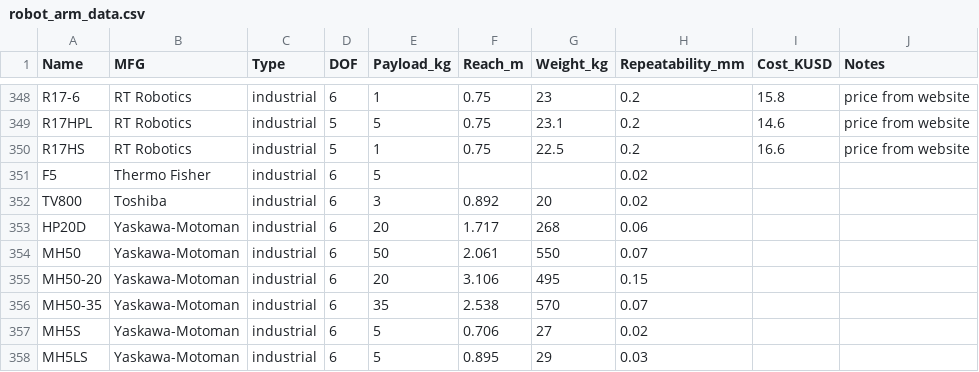
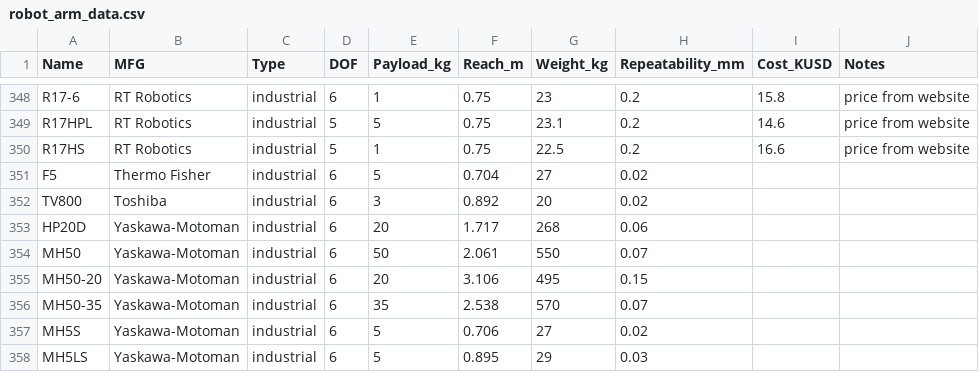
Before and after one commit to mdicicco/robot_arm_data, a CSV file: data/robot_arm_data.csv, drawn as a sheet; only a part is shown, gaps mark what is left out.

Commit message:
found missing data on thermofisher f5

```diff
--- a/data/robot_arm_data.csv
+++ b/data/robot_arm_data.csv
@@ -350,3 +350,3 @@ R17HPL,RT Robotics,industrial,5,5,0.75,23.1,0.2,14.6,price from website
 R17HS,RT Robotics,industrial,5,1,0.75,22.5,0.2,16.6,price from website
-F5,Thermo Fisher,industrial,6,5,,,0.02,,
+F5,Thermo Fisher,industrial,6,5,0.704,27,0.02,,
 TV800,Toshiba,industrial,6,3,0.892,20,0.02,,
```
